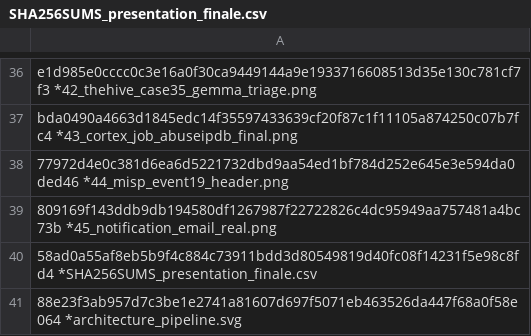
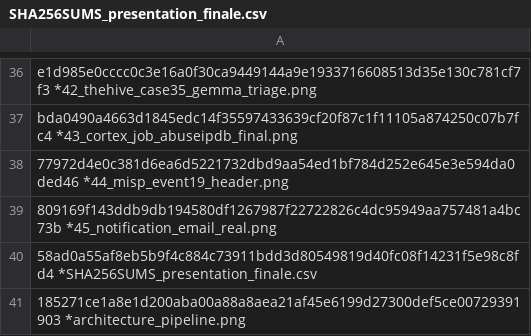
Before and after one commit to omarbabba779xx/PFA-SOC-IA, a CSV file: docs/evidence/final/PFA-FINAL-20260718-214637/presentation_finale/SHA256SUMS_presentation_finale.csv, drawn as a sheet; only a part is shown, gaps mark what is left out.

Commit message:
docs: use the original AI-generated architecture diagram, not the SVG recreation
Replace architecture_pipeline.svg (my hand-built recreation) with the
actual diagram the user generated and provided, sourced from their
Downloads folder. Same 7-stage content, now the exact original asset.

```diff
--- a/docs/evidence/final/PFA-FINAL-20260718-214637/presentation_finale/SHA256SUMS_presentation_finale.csv
+++ b/docs/evidence/final/PFA-FINAL-20260718-214637/presentation_finale/SHA256SUMS_presentation_finale.csv
@@ -40,2 +40,2 @@ bda0490a4663d1845edc14f35597433639cf20f87c1f11105a874250c07b7fc4 *43_cortex_job_
 58ad0a55af8eb5b9f4c884c73911bdd3d80549819d40fc08f14231f5e98c8fd4 *SHA256SUMS_presentation_finale.csv
-88e23f3ab957d7c3be1e2741a81607d697f5071eb463526da447f68a0f58e064 *architecture_pipeline.svg
+185271ce1a8e1d200aba00a88a8aea21af45e6199d27300def5ce00729391903 *architecture_pipeline.png
```
Also changed, not shown: 3 other files.
